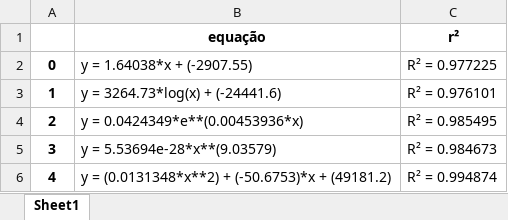
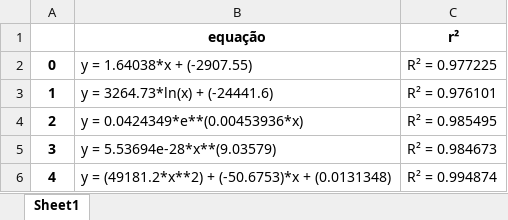
Before and after one commit to Joaof14/Clima_MMQ, an Excel workbook: resultadoCo2.xlsx, sheet Sheet1, drawn as a sheet; values as stored, in another font and other column widths than the file's, no borders; the diff names each change by its address in the sheet, - before the commit and + after, or states it on an @@ line.

```diff
--- a/resultadoCo2.xlsx (sheet Sheet1)
+++ b/resultadoCo2.xlsx (sheet Sheet1)
-B3 (equação): y = 3264.73*log(x) + (-24441.6)
+B3 (equação): y = 3264.73*ln(x) + (-24441.6)
-B6 (equação): y = (0.0131348*x**2) + (-50.6753)*x + (49181.2)
+B6 (equação): y = (49181.2*x**2) + (-50.6753)*x + (0.0131348)
```
Also changed, not shown: PrevCo2_x_tempo.xlsx, 6 other files.
